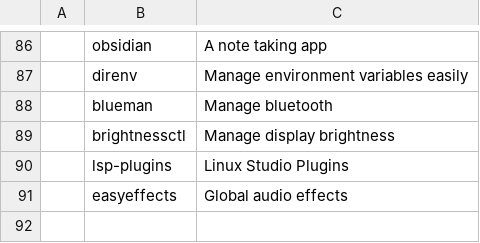
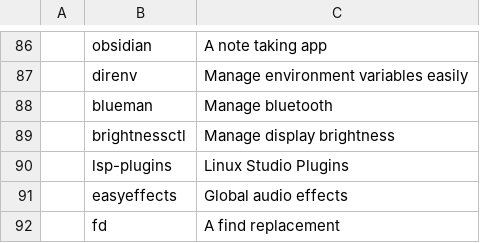
Before and after one commit to sigfriedCub1990/LARBS, a CSV file: static/progs.csv, drawn as a sheet; only a part is shown, gaps mark what is left out; the diff names each change by its address in the sheet, - before the commit and + after, or states it on an @@ line.

Commit message:
chore: Add fd

```diff
--- a/static/progs.csv
+++ b/static/progs.csv
+row 92:  | fd | A find replacement
```
